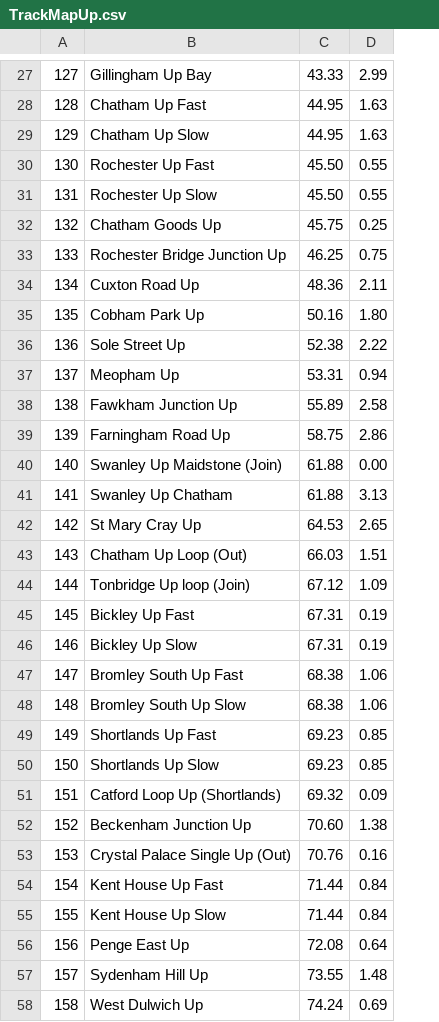
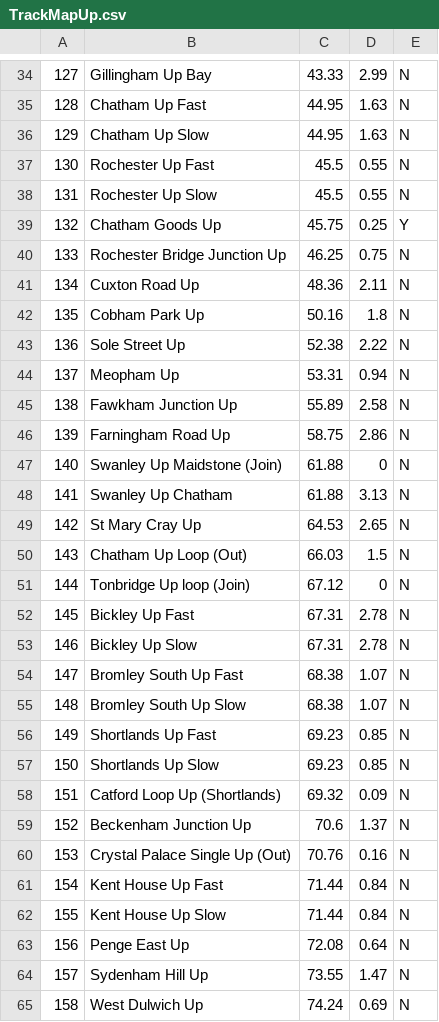
Before and after one commit to jr593/railsim, a CSV file: src/main/resources/TrackMapUp.csv, drawn as a sheet; only a part is shown, gaps mark what is left out; addresses are those after the commit; the diff covers the shown part only; the diff names each change by its address in the sheet, - before the commit and + after, or states it on an @@ line.

```diff
--- a/src/main/resources/TrackMapUp.csv
+++ b/src/main/resources/TrackMapUp.csv
+column E, rows 34-65: N | N | N | N | N | Y | N | N | N | N | N | N | N | N | N | N | N | N | N | N | N | N | N | N | N | N | N | N | N | N | N | N
-C37:C38: 45.50
+C37:C38: 45.5
-D42: 1.80
+D42: 1.8
-D47: 0.00
+D47: 0
-D50: 1.51
+D50: 1.5
-D51: 1.09
+D51: 0
-D52:D53: 0.19
+D52:D53: 2.78
-D54:D55: 1.06
+D54:D55: 1.07
-C59: 70.60
+C59: 70.6
-D59: 1.38
+D59: 1.37
-D64: 1.48
+D64: 1.47
```
Also changed, not shown: 7 added rows, 6 removed rows and 25 edited cells elsewhere in this file, src/main/resources/ServicesDown1.csv, src/main/resources/TrackMapDown.csv, 15 other files.
